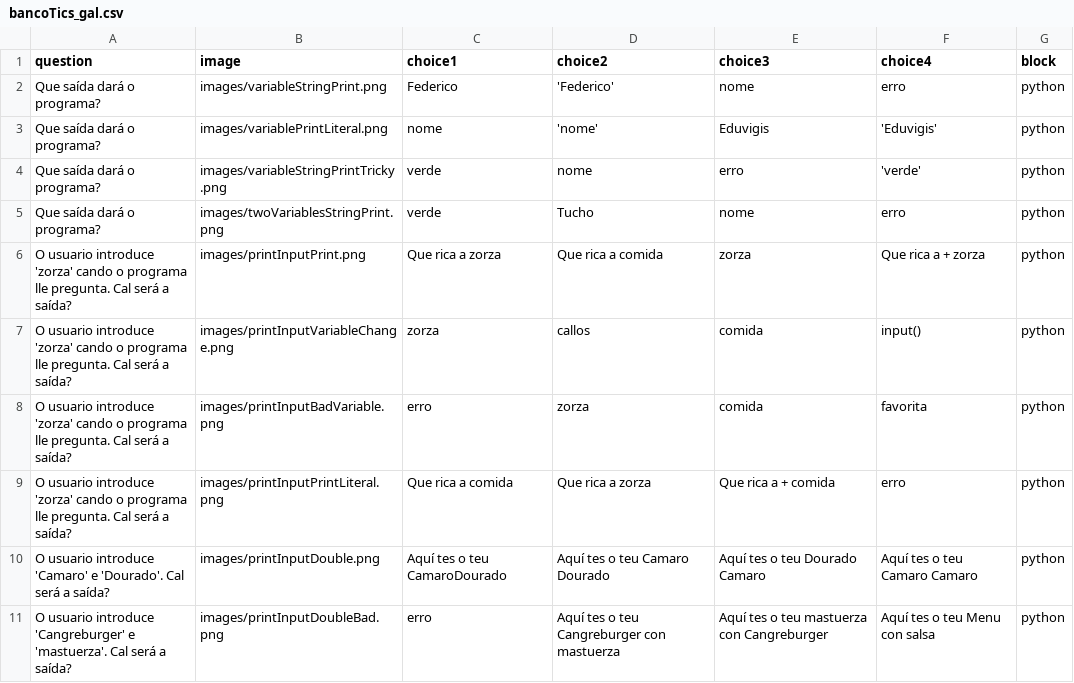
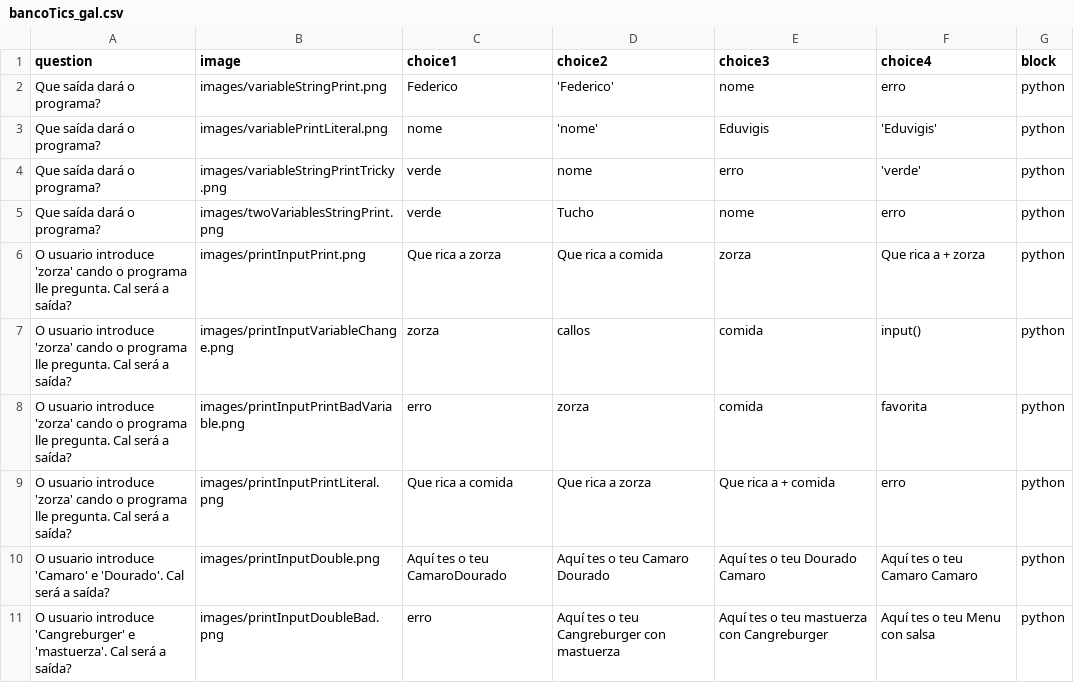
Before and after one commit to procastino/bancosTics, a CSV file: bancoTics_gal.csv, drawn as a sheet.

Commit message:
corrixido nome

```diff
--- a/bancoTics_gal.csv
+++ b/bancoTics_gal.csv
@@ -7,3 +7,3 @@ O usuario introduce 'zorza' cando o programa lle pregunta. Cal será a saída?,i
 O usuario introduce 'zorza' cando o programa lle pregunta. Cal será a saída?,images/printInputVariableChange.png,zorza,callos,comida,input(),python
-O usuario introduce 'zorza' cando o programa lle pregunta. Cal será a saída?,images/printInputBadVariable.png,erro,zorza,comida,favorita,python
+O usuario introduce 'zorza' cando o programa lle pregunta. Cal será a saída?,images/printInputPrintBadVariable.png,erro,zorza,comida,favorita,python
 O usuario introduce 'zorza' cando o programa lle pregunta. Cal será a saída?,images/printInputPrintLiteral.png,Que rica a comida,Que rica a zorza,Que rica a + comida,erro,python
```
